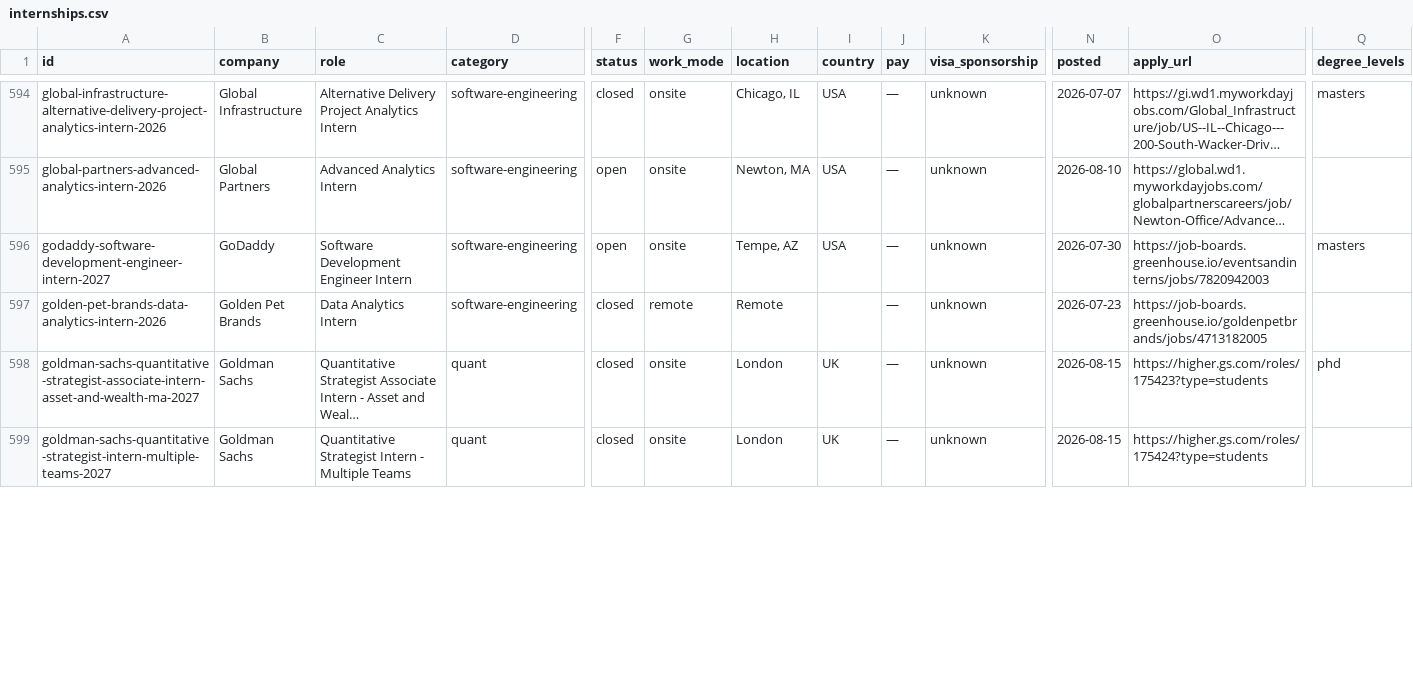
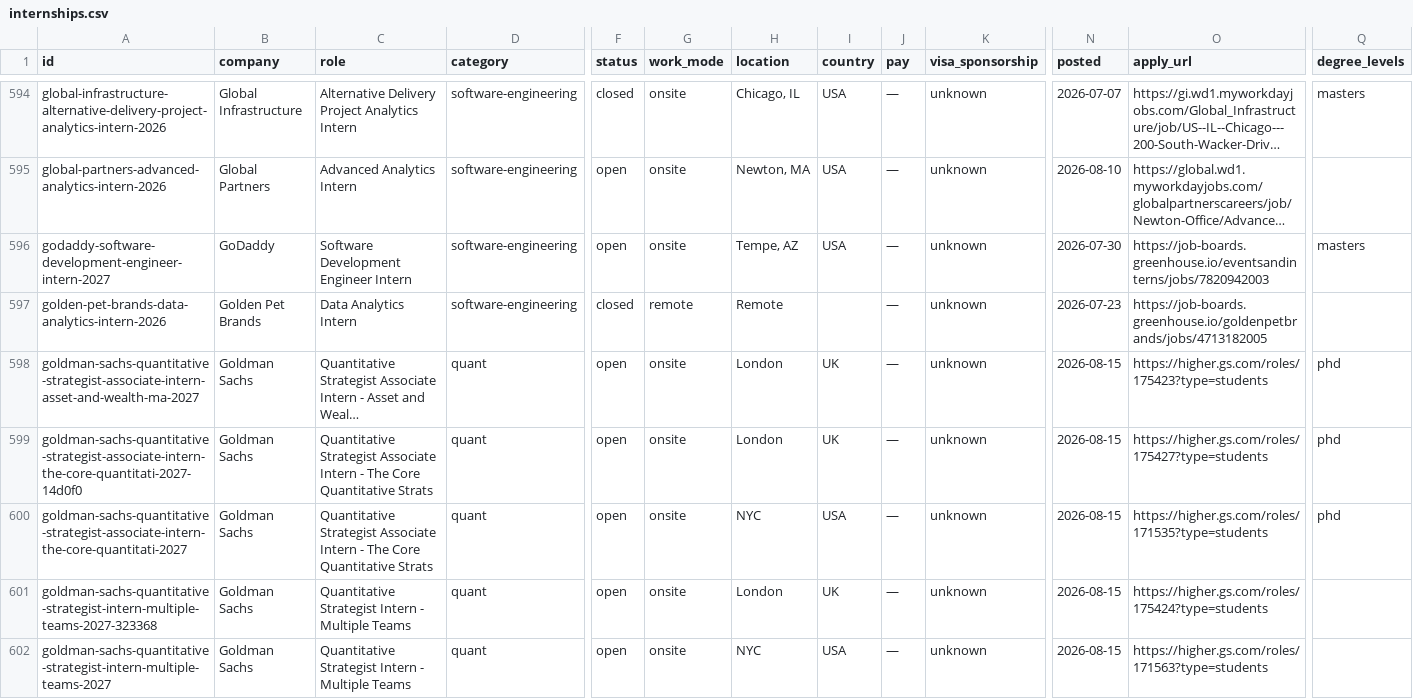
Before and after one commit to sonak11/internatlas, a CSV file: generated/exports/internships.csv, drawn as a sheet; only a part is shown, gaps mark what is left out; long unchanged cells end in …; addresses are those after the commit; rows hold the shown columns only; the diff covers the shown part only; the diff names each change by its address in the sheet, - before the commit and + after, or states it on an @@ line.

```diff
--- a/generated/exports/internships.csv
+++ b/generated/exports/internships.csv
-F598 (status): closed
+F598 (status): open
+row 599: goldman-sachs-quantitative-strategist-associate-intern-the-core-quantitati-2027-14d0f0 | Goldman Sachs | Quantitative Strategist Associate Intern - The Core Quantitative Strats | quant | open | onsite | London | UK | — | unknown | 2026-08-15 | https://higher.gs.com/roles/175427?type=students | phd
+row 600: goldman-sachs-quantitative-strategist-associate-intern-the-core-quantitati-2027 | Goldman Sachs | Quantitative Strategist Associate Intern - The Core Quantitative Strats | quant | open | onsite | NYC | USA | — | unknown | 2026-08-15 | https://higher.gs.com/roles/171535?type=students | phd
+row 601: goldman-sachs-quantitative-strategist-intern-multiple-teams-2027-323368 | Goldman Sachs | Quantitative Strategist Intern - Multiple Teams | quant | open | onsite | London | UK | — | unknown | 2026-08-15 | https://higher.gs.com/roles/175424?type=students
-F602 (status): closed
+F602 (status): open
-H602 (location): London
+H602 (location): NYC
-I602 (country): UK
+I602 (country): USA
-O602 (apply_url): https://higher.gs.com/roles/175424?type=students
+O602 (apply_url): https://higher.gs.com/roles/171563?type=students
```
Also changed, not shown: 2 added rows and 3 edited cells elsewhere in this file, 23 other files.
